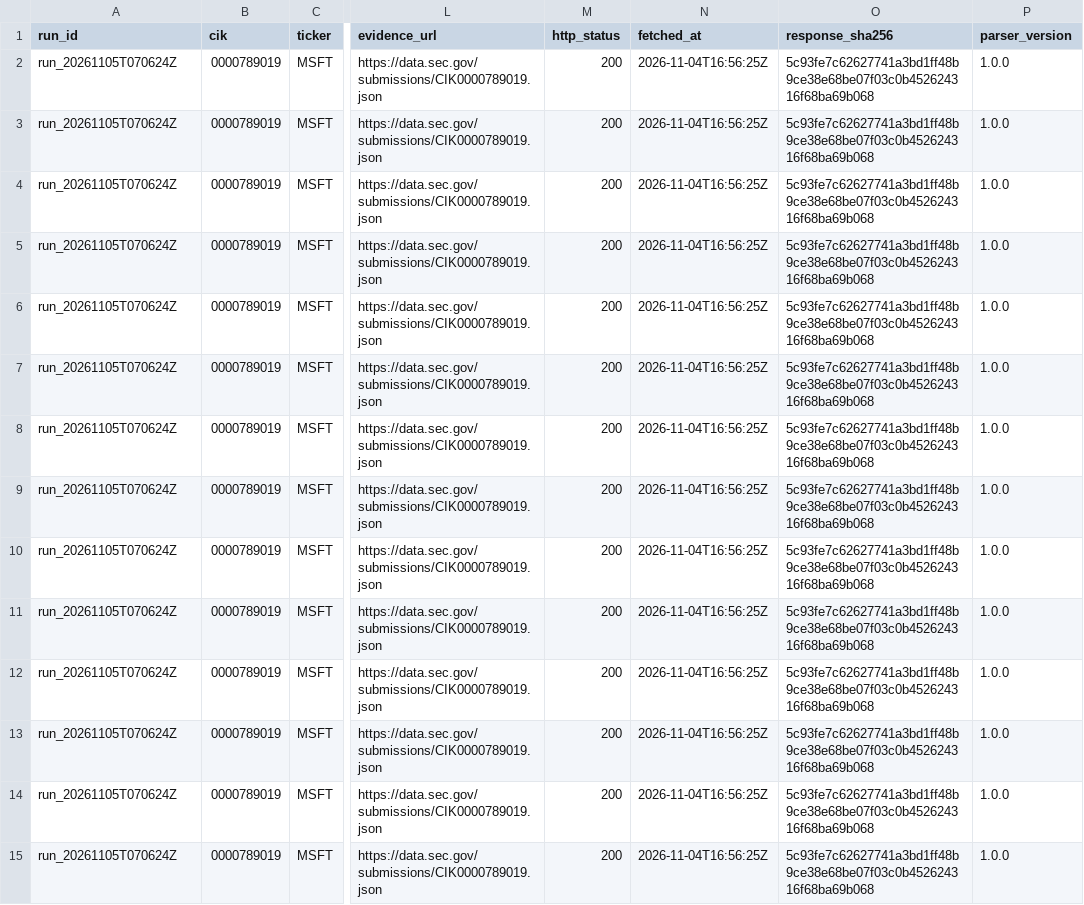
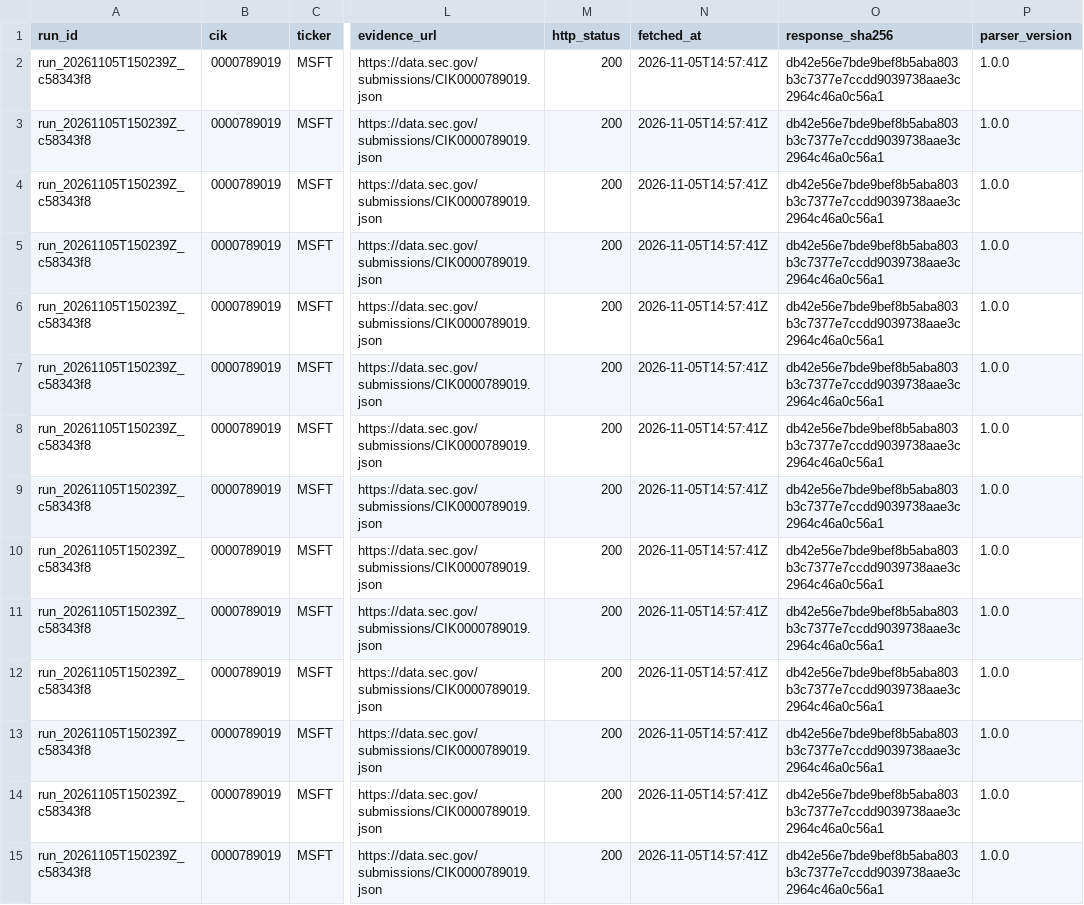
Before and after one commit to tienspz/7_FINAL_DAFBE, a CSV file: data/raw/sec/filings.csv, drawn as a sheet; only a part is shown, gaps mark what is left out; the diff covers the shown part only; the diff names each change by its address in the sheet, - before the commit and + after, or states it on an @@ line.

```diff
--- a/data/raw/sec/filings.csv
+++ b/data/raw/sec/filings.csv
-A2:A15 (run_id): run_20261105T070624Z
+A2:A15 (run_id): run_20261105T150239Z_c58343f8
-N2:N15 (fetched_at): 2026-11-04T16:56:25Z
+N2:N15 (fetched_at): 2026-11-05T14:57:41Z
-O2:O15 (response_sha256): 5c93fe7c62627741a3bd1ff48b9ce38e68be07f03c0b452624316f68ba69b068
+O2:O15 (response_sha256): db42e56e7bde9bef8b5aba803b3c7377e7ccdd9039738aae3c2964c46a0c56a1
```
Also changed, not shown: 102 edited cells elsewhere in this file, data/raw/prices/corporate_actions.csv, data/raw/sec/segments.csv, 49 other files.
